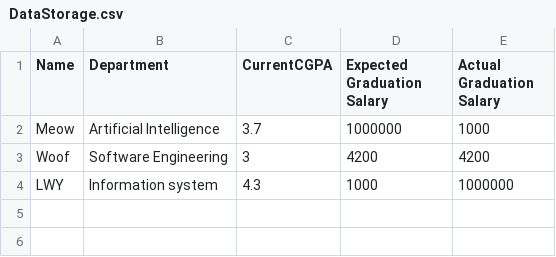
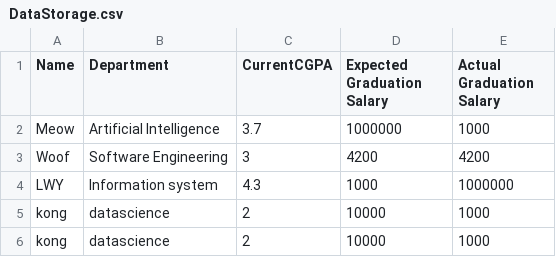
Before and after one commit to deminyau/DonaldDuck, a CSV file: Donald_Duck_Digital_Data_Ducts/DataStorage.csv, drawn as a sheet.

```diff
--- a/Donald_Duck_Digital_Data_Ducts/DataStorage.csv
+++ b/Donald_Duck_Digital_Data_Ducts/DataStorage.csv
@@ -4 +4,3 @@ Woof,Software Engineering,3,4200,4200
 LWY,Information system,4.3,1000,1000000
+kong,datascience,2,10000,1000
+kong,datascience,2,10000,1000
```
Also changed, not shown: 4 other files.
